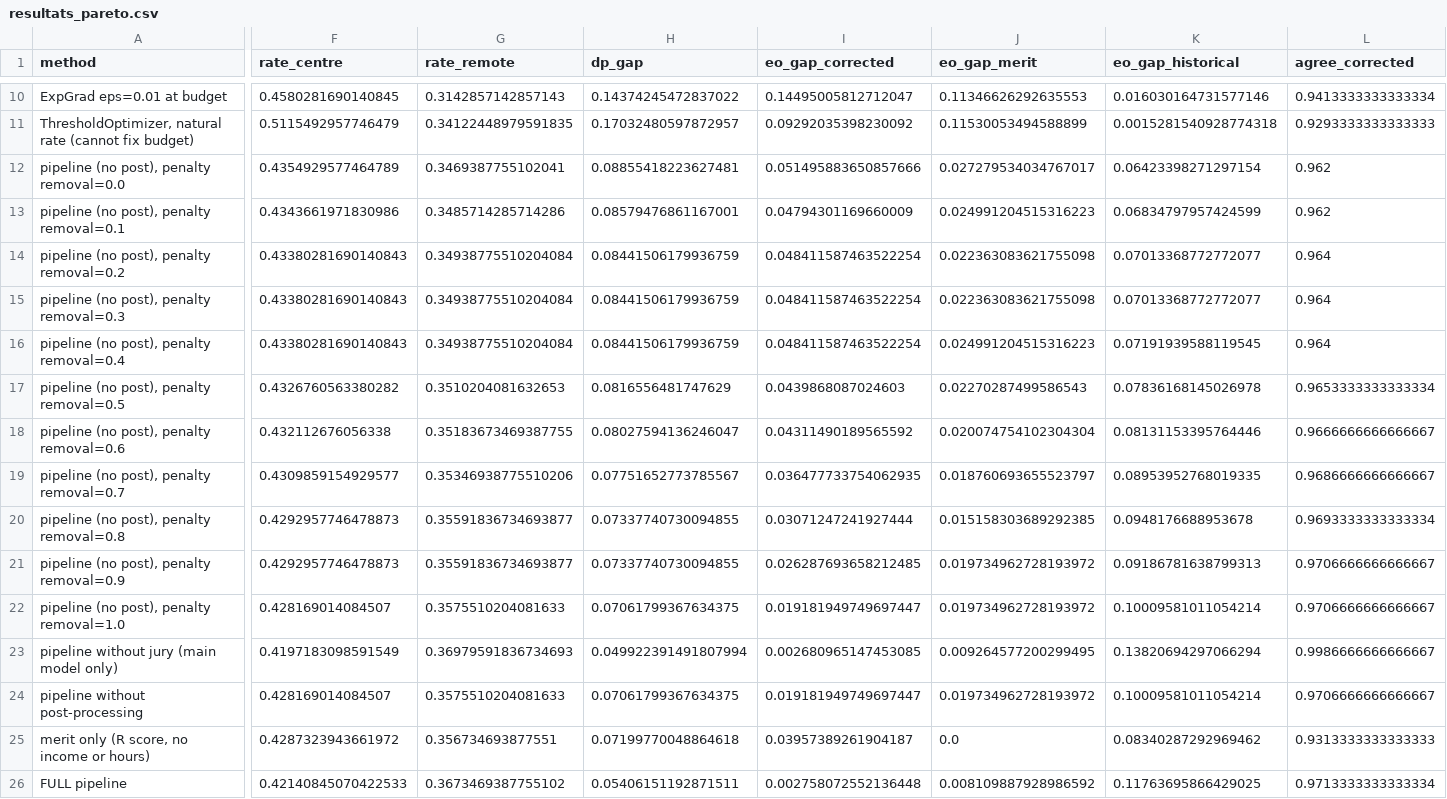
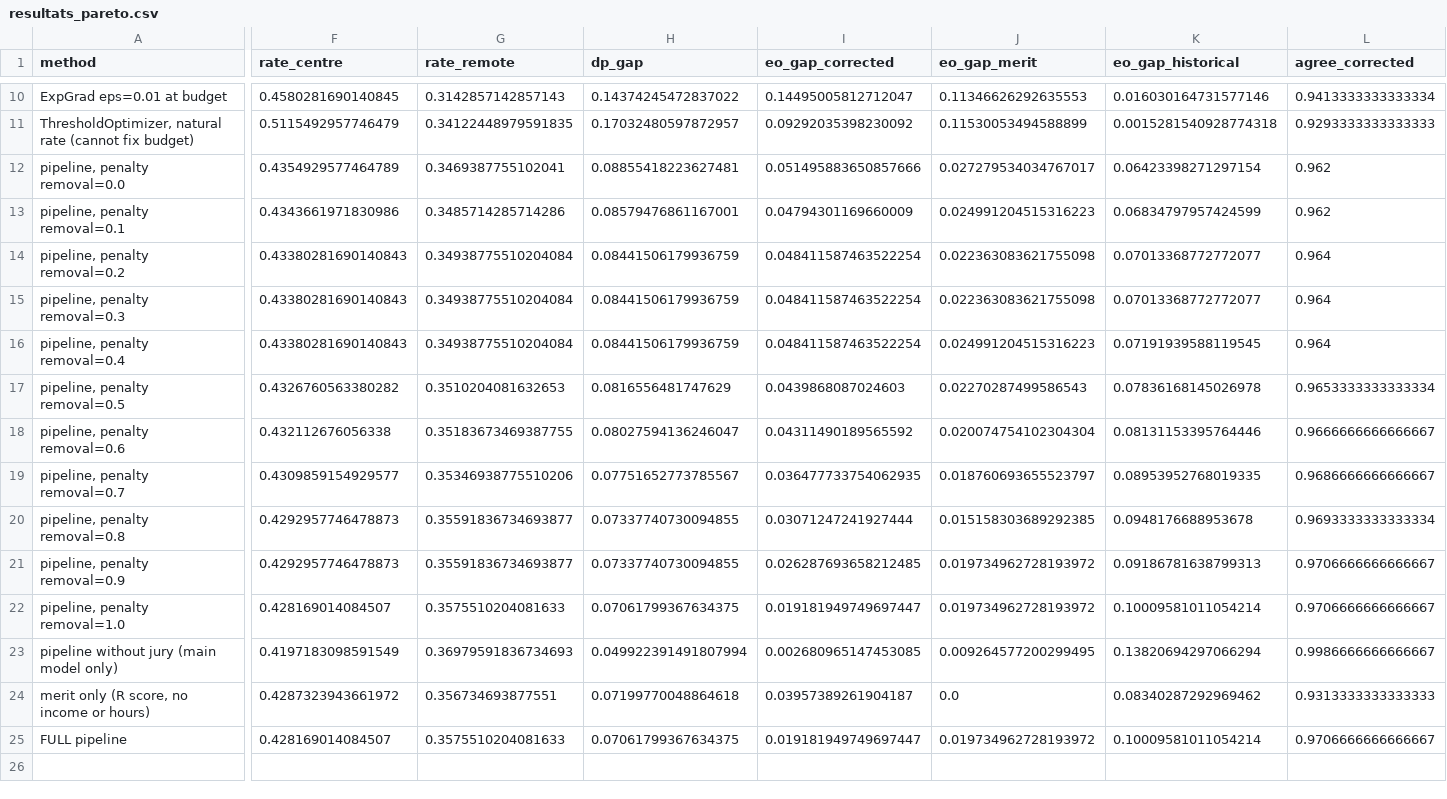
Before and after one commit to AdamOusmer/CodeML-2026-Ivado, a CSV file: resultats_pareto.csv, drawn as a sheet; only a part is shown, gaps mark what is left out; removed rows and columns are numbered as before the commit, all else as after; rows hold the shown columns only; the diff covers the shown part only; the diff names each change by its address in the sheet, - before the commit and + after, or states it on an @@ line.

```diff
--- a/resultats_pareto.csv
+++ b/resultats_pareto.csv
-A12 (method): pipeline (no post), penalty removal=0.0
+A12 (method): pipeline, penalty removal=0.0
-A13 (method): pipeline (no post), penalty removal=0.1
+A13 (method): pipeline, penalty removal=0.1
-A14 (method): pipeline (no post), penalty removal=0.2
+A14 (method): pipeline, penalty removal=0.2
-A15 (method): pipeline (no post), penalty removal=0.3
+A15 (method): pipeline, penalty removal=0.3
-A16 (method): pipeline (no post), penalty removal=0.4
+A16 (method): pipeline, penalty removal=0.4
-A17 (method): pipeline (no post), penalty removal=0.5
+A17 (method): pipeline, penalty removal=0.5
-A18 (method): pipeline (no post), penalty removal=0.6
+A18 (method): pipeline, penalty removal=0.6
-A19 (method): pipeline (no post), penalty removal=0.7
+A19 (method): pipeline, penalty removal=0.7
-A20 (method): pipeline (no post), penalty removal=0.8
+A20 (method): pipeline, penalty removal=0.8
-A21 (method): pipeline (no post), penalty removal=0.9
+A21 (method): pipeline, penalty removal=0.9
-A22 (method): pipeline (no post), penalty removal=1.0
+A22 (method): pipeline, penalty removal=1.0
-row 24: pipeline without post-processing | 0.428169014084507 | 0.3575510204081633 | 0.07061799367634375 | 0.019181949749697447 | 0.019734962728193972 | 0.10009581011054214 | 0.9706666666666667
-F25 (rate_centre): 0.42140845070422533
+F25 (rate_centre): 0.428169014084507
-G25 (rate_remote): 0.3673469387755102
+G25 (rate_remote): 0.3575510204081633
-H25 (dp_gap): 0.05406151192871511
+H25 (dp_gap): 0.07061799367634375
-I25 (eo_gap_corrected): 0.002758072552136448
+I25 (eo_gap_corrected): 0.019181949749697447
-J25 (eo_gap_merit): 0.008109887928986592
+J25 (eo_gap_merit): 0.019734962728193972
-K25 (eo_gap_historical): 0.11763695866429025
+K25 (eo_gap_historical): 0.10009581011054214
-L25 (agree_corrected): 0.9713333333333334
+L25 (agree_corrected): 0.9706666666666667
```
Also changed, not shown: 2 edited cells elsewhere in this file, predictions.csv, resultats_stabilite.csv, 13 other files.
